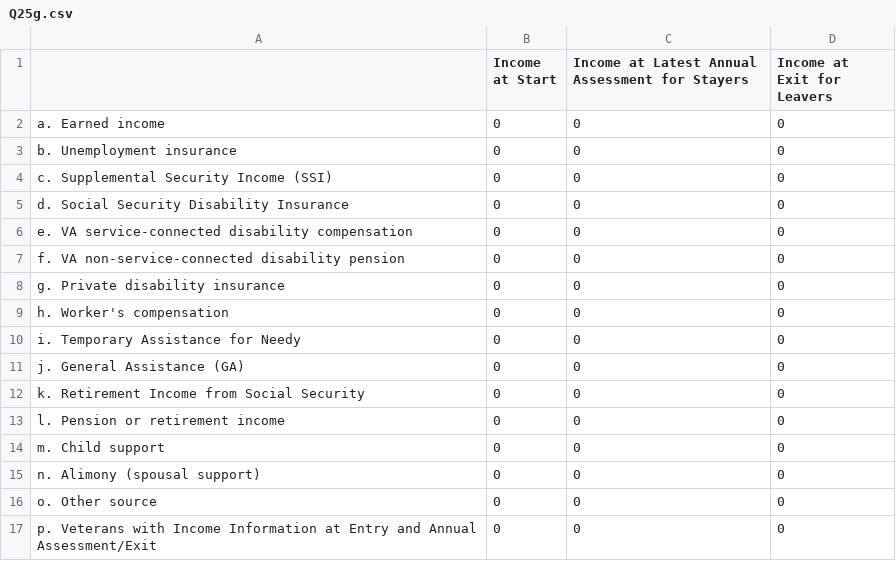
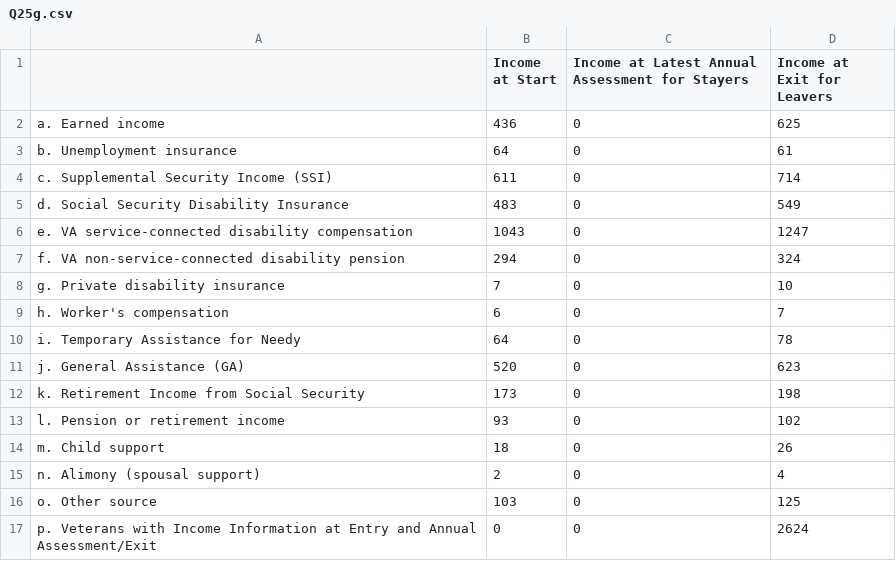
Before and after one commit to servinglynk/hslynk-open-source, a CSV file: hmis-hud-reports/Q25g.csv, drawn as a sheet.

Commit message:
Consider dates for entry,exit,informationdate:

```diff
--- a/hmis-hud-reports/Q25g.csv
+++ b/hmis-hud-reports/Q25g.csv
@@ -1,18 +1,18 @@
 ,Income at Start,Income at Latest Annual Assessment for Stayers,Income at Exit for Leavers
-   a. Earned income,0,0,0
-   b. Unemployment insurance,0,0,0
-   c. Supplemental Security Income (SSI),0,0,0
-   d. Social Security Disability Insurance ,0,0,0
-  e. VA service-connected disability compensation,0,0,0
-   f. VA non-service-connected disability pension,0,0,0
-   g. Private disability insurance,0,0,0
-   h. Worker's compensation,0,0,0
-  i. Temporary Assistance for Needy ,0,0,0
-   j. General Assistance (GA),0,0,0
-  k. Retirement Income from Social Security,0,0,0
-  l. Pension or retirement income ,0,0,0
-  m. Child support,0,0,0
-  n. Alimony (spousal support),0,0,0
-  o. Other source,0,0,0
-"  p. Veterans with Income Information at Entry and Annual
-Assessment/Exit",0,0,0
+   a. Earned income,436,0,625
+   b. Unemployment insurance,64,0,61
+   c. Supplemental Security Income (SSI),611,0,714
+   d. Social Security Disability Insurance ,483,0,549
+  e. VA service-connected disability compensation,1043,0,1247
+   f. VA non-service-connected disability pension,294,0,324
+   g. Private disability insurance,7,0,10
+   h. Worker's compensation,6,0,7
+  i. Temporary Assistance for Needy ,64,0,78
+   j. General Assistance (GA),520,0,623
+  k. Retirement Income from Social Security,173,0,198
+  l. Pension or retirement income ,93,0,102
+  m. Child support,18,0,26
+  n. Alimony (spousal support),2,0,4
+  o. Other source,103,0,125
+"  p. Veterans with Income Information at Entry and Annual
+Assessment/Exit",0,0,2624
```
Also changed, not shown: hmis-hud-reports/Q13c2.csv, hmis-hud-reports/Q20b.csv, 30 other files.
